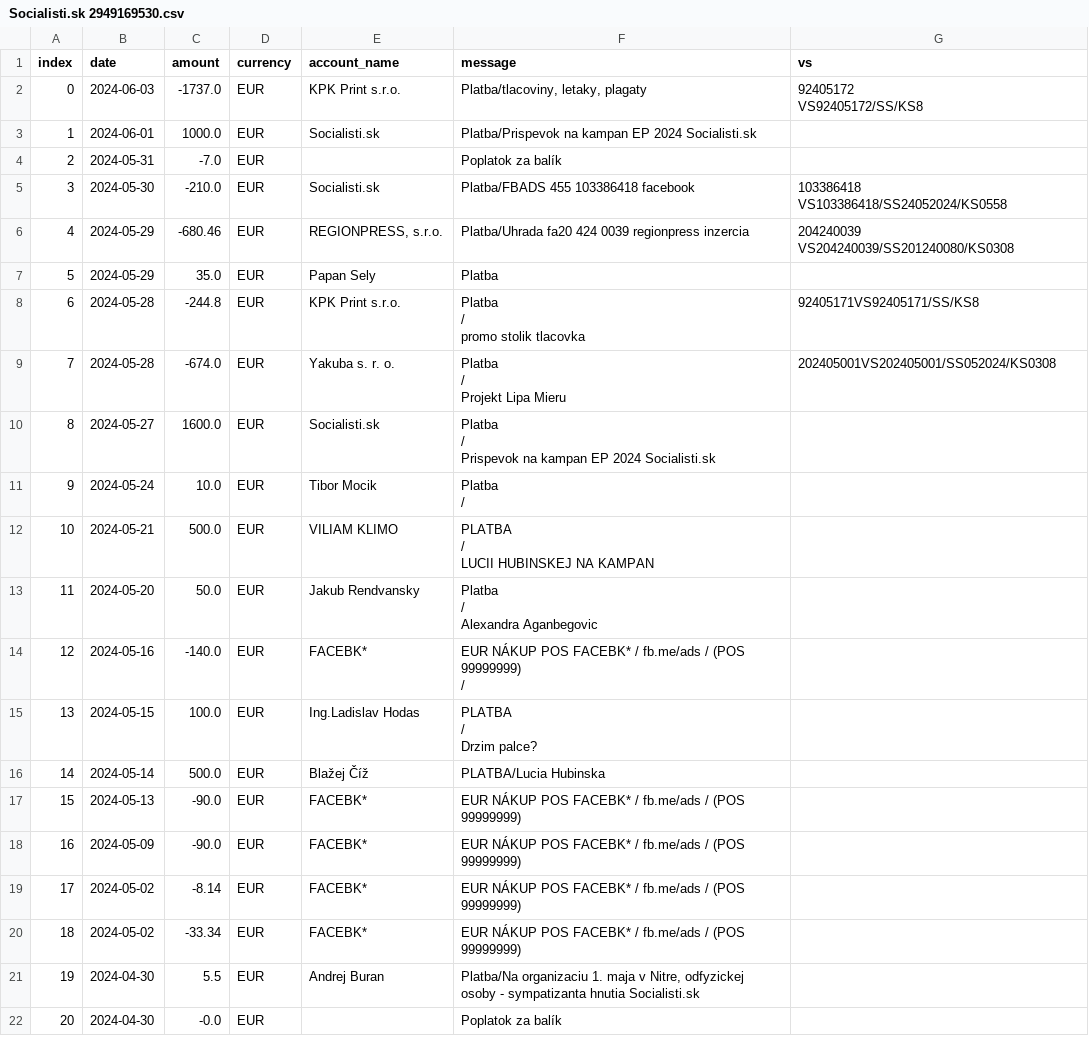
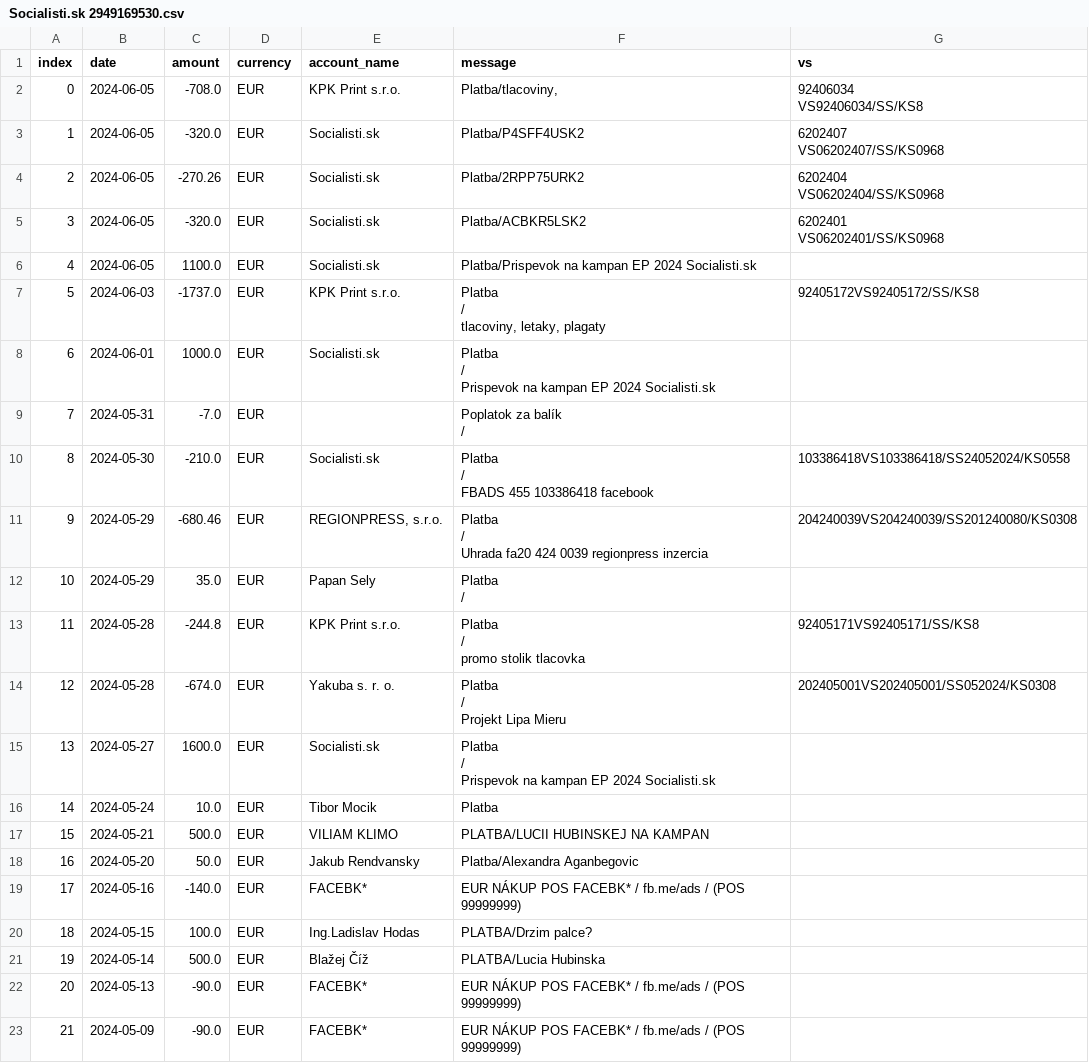
Before and after one commit to matusv/eu-elections-slovakia-2024, a CSV file: accounts/Socialisti.sk 2949169530.csv, drawn as a sheet; only a part is shown; the shorter side is filled out with more unchanged rows; addresses are those after the commit; ↵ is a line break in a cell; the diff names each change by its address in the sheet, - before the commit and + after, or states it on an @@ line.

```diff
--- a/accounts/Socialisti.sk 2949169530.csv
+++ b/accounts/Socialisti.sk 2949169530.csv
+row 2: 0 | 2024-06-05 | -708.0 | EUR | KPK Print s.r.o. | Platba/tlacoviny, | 92406034 ↵ VS92406034/SS/KS8
+row 3: 1 | 2024-06-05 | -320.0 | EUR | Socialisti.sk | Platba/P4SFF4USK2 | 6202407 ↵ VS06202407/SS/KS0968
+row 4: 2 | 2024-06-05 | -270.26 | EUR | Socialisti.sk | Platba/2RPP75URK2 | 6202404 ↵ VS06202404/SS/KS0968
+row 5: 3 | 2024-06-05 | -320.0 | EUR | Socialisti.sk | Platba/ACBKR5LSK2 | 6202401 ↵ VS06202401/SS/KS0968
+row 6: 4 | 2024-06-05 | 1100.0 | EUR | Socialisti.sk | Platba/Prispevok na kampan EP 2024 Socialisti.sk
@@ column A (index) renumbered from row 7 down @@
-F7 (message): Platba/tlacoviny, letaky, plagaty
+F7 (message): Platba ↵ / ↵ tlacoviny, letaky, plagaty
-G7 (vs): 92405172 ↵ VS92405172/SS/KS8
+G7 (vs): 92405172VS92405172/SS/KS8
-F8 (message): Platba/Prispevok na kampan…
+F8 (message): Platba ↵ / ↵ Prispevok na kampan…
-F9 (message): Poplatok za balík
+F9 (message): Poplatok za balík ↵ /
-F10 (message): Platba/FBADS 455 103386418 facebook
+F10 (message): Platba ↵ / ↵ FBADS 455 103386418 facebook
-G10 (vs): 103386418 ↵ VS103386418/SS24052024/KS0558
+G10 (vs): 103386418VS103386418/SS24052024/KS0558
-F11 (message): Platba/Uhrada fa20 424…
+F11 (message): Platba ↵ / ↵ Uhrada fa20 424…
-G11 (vs): 204240039 ↵ VS204240039/SS201240080/KS0308
+G11 (vs): 204240039VS204240039/SS201240080/KS0308
-F12 (message): Platba
+F12 (message): Platba ↵ /
-F16 (message): Platba ↵ /
+F16 (message): Platba
-F17 (message): PLATBA ↵ / ↵ LUCII HUBINSKEJ NA KAMPAN
+F17 (message): PLATBA/LUCII HUBINSKEJ NA KAMPAN
-F18 (message): Platba ↵ / ↵ Alexandra Aganbegovic
+F18 (message): Platba/Alexandra Aganbegovic
-F19 (message): …(POS 99999999) ↵ /
+F19 (message): …(POS 99999999)
-F20 (message): PLATBA ↵ / ↵ Drzim palce?
+F20 (message): PLATBA/Drzim palce?
```
Also changed, not shown: accounts/Demokrati 2946166297.csv, accounts/Hlas 5213487943.csv, 13 other files.
